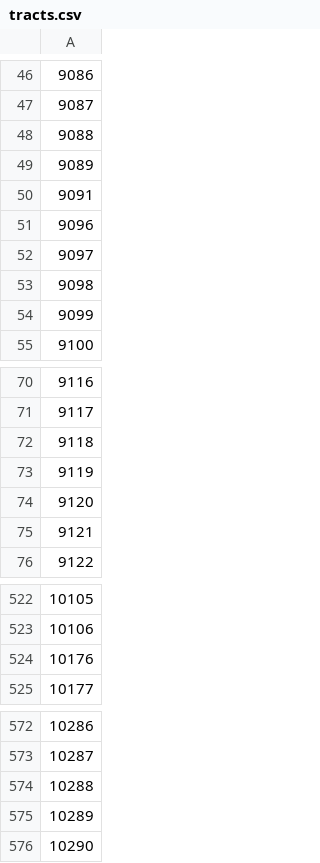
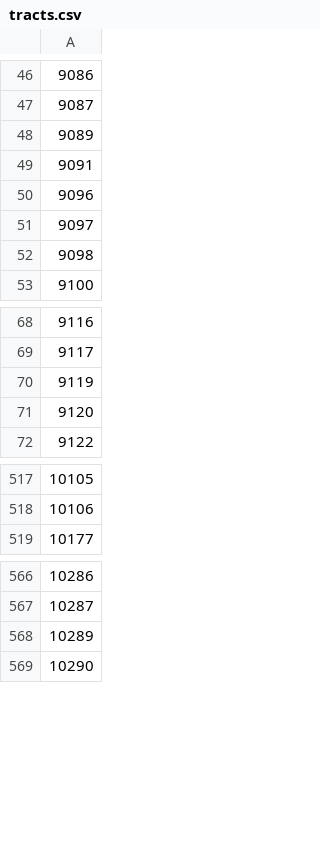
Before and after one commit to mr-superonion/HSC_S23B_Shapes, a CSV file: sql/tracts.csv, drawn as a sheet; only a part is shown, gaps mark what is left out; removed rows and columns are numbered as before the commit, all else as after; the diff covers the shown part only; the diff names each change by its address in the sheet, - before the commit and + after, or states it on an @@ line.

```diff
--- a/sql/tracts.csv
+++ b/sql/tracts.csv
-row 48: 9088
-row 54: 9099
-row 72: 9118
-row 75: 9121
-row 524: 10176
-row 574: 10288
```
Also changed, not shown: 1 moved row elsewhere in this file, 9 other files.
